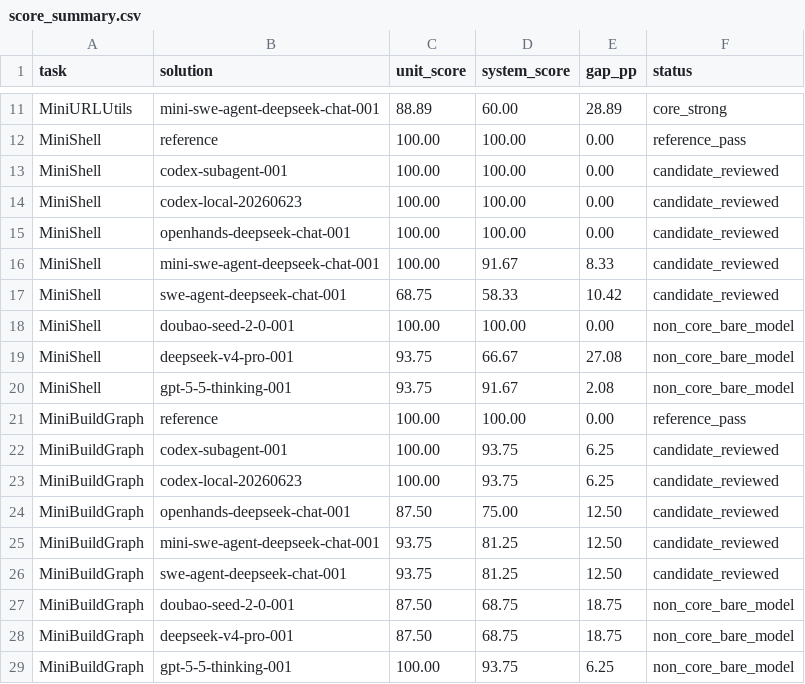
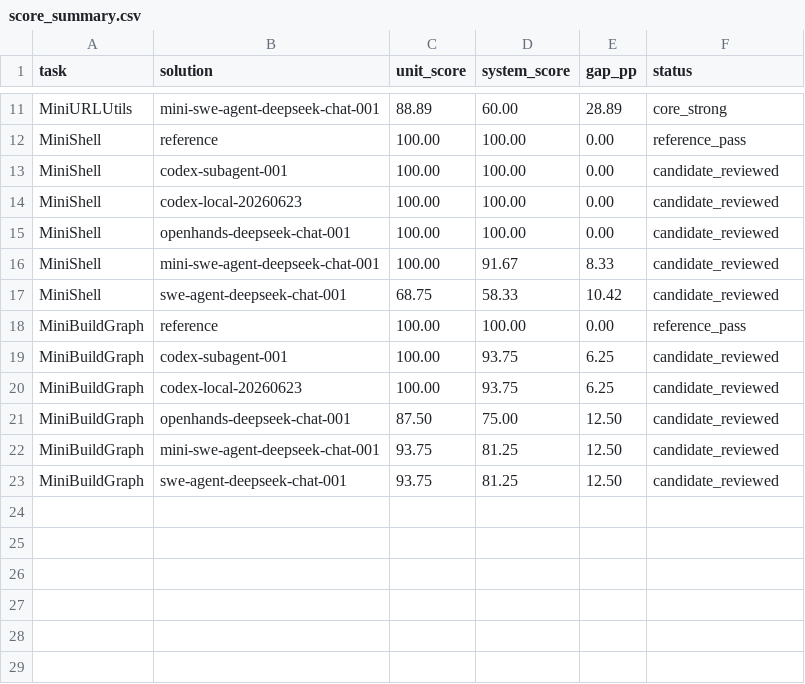
Before and after one commit to Xtsaixuexi/Bmk-dev, a CSV file: score_summary.csv, drawn as a sheet; only a part is shown, gaps mark what is left out; the diff names each change by its address in the sheet, - before the commit and + after, or states it on an @@ line.

Commit message:
Remove bare model score evidence

```diff
--- a/score_summary.csv
+++ b/score_summary.csv
-row 18: MiniShell | doubao-seed-2-0-001 | 100.00 | 100.00 | 0.00 | non_core_bare_model
-row 19: MiniShell | deepseek-v4-pro-001 | 93.75 | 66.67 | 27.08 | non_core_bare_model
-row 20: MiniShell | gpt-5-5-thinking-001 | 93.75 | 91.67 | 2.08 | non_core_bare_model
-row 27: MiniBuildGraph | doubao-seed-2-0-001 | 87.50 | 68.75 | 18.75 | non_core_bare_model
-row 28: MiniBuildGraph | deepseek-v4-pro-001 | 87.50 | 68.75 | 18.75 | non_core_bare_model
-row 29: MiniBuildGraph | gpt-5-5-thinking-001 | 100.00 | 93.75 | 6.25 | non_core_bare_model
```
Also changed, not shown: 11 other files.
